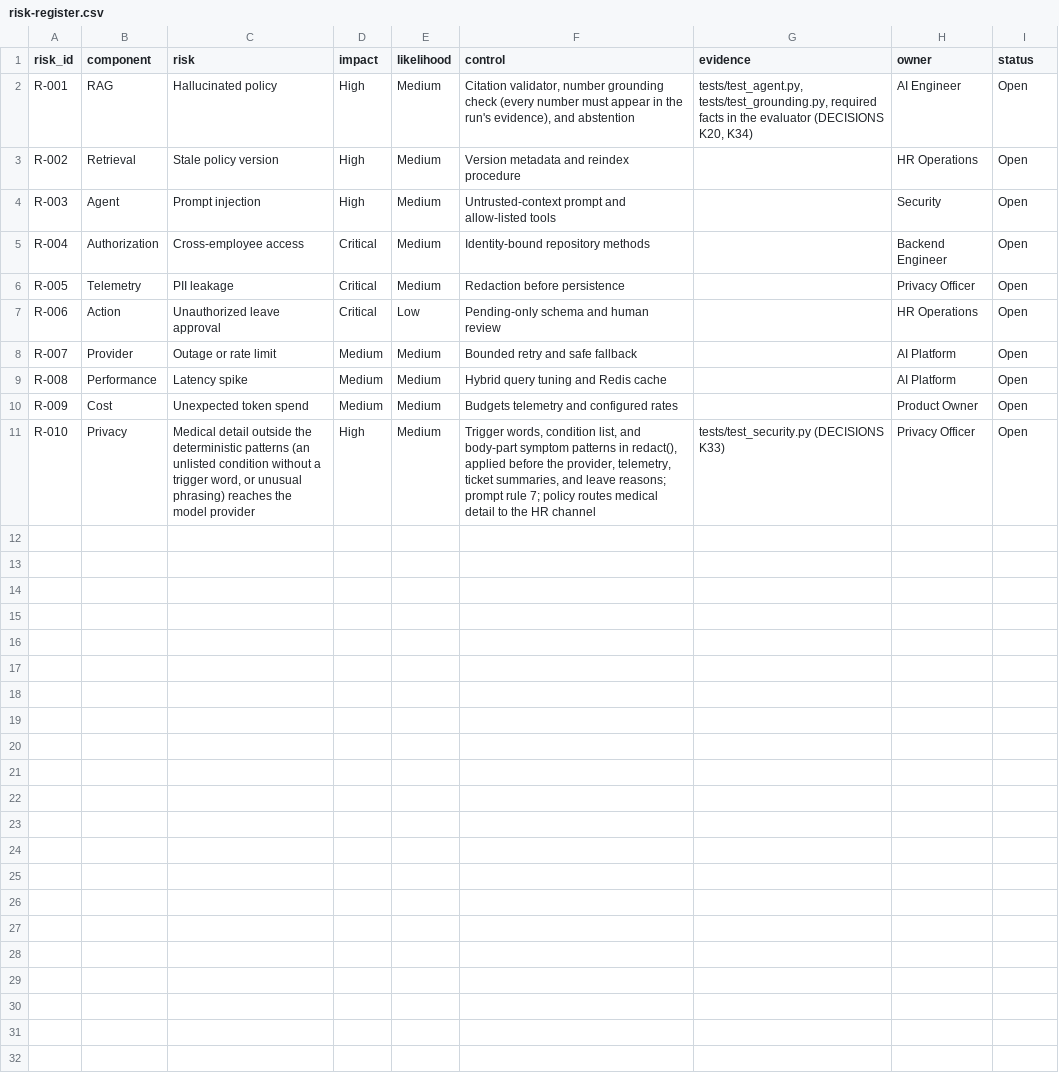
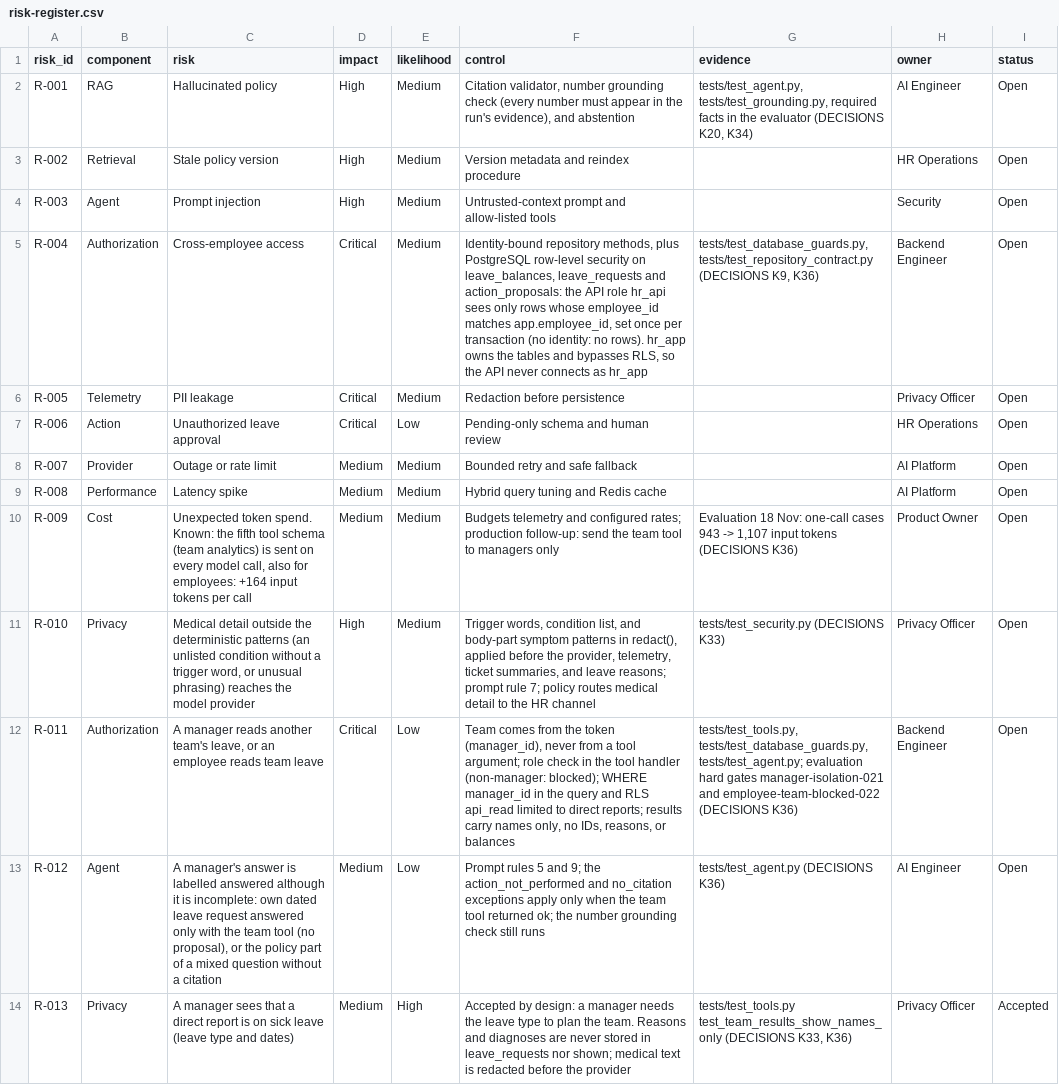
Before and after one commit to sondangtesla/HR-Agent-Final, a CSV file: templates/risk-register.csv, drawn as a sheet.

Commit message:
docs: record the manager team-analytics feature (K36), risks, diagram, evaluation
DECISIONS K36: findings, decisions, rejected options, evidence, and six
risks of the team-analytics feature and the row-level security behind it.
Risk register: R-004 and R-009 updated, R-011 to R-013 added. Architecture:
five tools, RLS in the diagram and trust boundaries, and a section on the
layers that keep a manager inside their own team. Evaluation report: the
22-case runs of 18 November, the coverage-020 failure and its fix, and the
token cost of the fifth tool for every user. TODO and the working notes
are brought up to date.

.gitignore now also ignores report folders inside outputs/.

```diff
--- a/templates/risk-register.csv
+++ b/templates/risk-register.csv
@@ -4,3 +4,3 @@ R-002,Retrieval,Stale policy version,High,Medium,Version metadata and reindex pr
 R-003,Agent,Prompt injection,High,Medium,Untrusted-context prompt and allow-listed tools,,Security,Open
-R-004,Authorization,Cross-employee access,Critical,Medium,Identity-bound repository methods,,Backend Engineer,Open
+R-004,Authorization,Cross-employee access,Critical,Medium,"Identity-bound repository methods, plus PostgreSQL row-level security on leave_balances, leave_requests and action_proposals: the API role hr_api sees only rows whose employee_id matches app.employee_id, set once per transaction (no identity: no rows). hr_app owns the tables and bypasses RLS, so the API never connects as hr_app","tests/test_database_guards.py, tests/test_repository_contract.py (DECISIONS K9, K36)",Backend Engineer,Open
 R-005,Telemetry,PII leakage,Critical,Medium,Redaction before persistence,,Privacy Officer,Open
@@ -9,3 +9,6 @@ R-007,Provider,Outage or rate limit,Medium,Medium,Bounded retry and safe fallbac
 R-008,Performance,Latency spike,Medium,Medium,Hybrid query tuning and Redis cache,,AI Platform,Open
-R-009,Cost,Unexpected token spend,Medium,Medium,Budgets telemetry and configured rates,,Product Owner,Open
+R-009,Cost,"Unexpected token spend. Known: the fifth tool schema (team analytics) is sent on every model call, also for employees: +164 input tokens per call",Medium,Medium,"Budgets telemetry and configured rates; production follow-up: send the team tool to managers only","Evaluation 18 Nov: one-call cases 943 -> 1,107 input tokens (DECISIONS K36)",Product Owner,Open
 R-010,Privacy,"Medical detail outside the deterministic patterns (an unlisted condition without a trigger word, or unusual phrasing) reaches the model provider",High,Medium,"Trigger words, condition list, and body-part symptom patterns in redact(), applied before the provider, telemetry, ticket summaries, and leave reasons; prompt rule 7; policy routes medical detail to the HR channel","tests/test_security.py (DECISIONS K33)",Privacy Officer,Open
+R-011,Authorization,"A manager reads another team's leave, or an employee reads team leave",Critical,Low,"Team comes from the token (manager_id), never from a tool argument; role check in the tool handler (non-manager: blocked); WHERE manager_id in the query and RLS api_read limited to direct reports; results carry names only, no IDs, reasons, or balances","tests/test_tools.py, tests/test_database_guards.py, tests/test_agent.py; evaluation hard gates manager-isolation-021 and employee-team-blocked-022 (DECISIONS K36)",Backend Engineer,Open
+R-012,Agent,"A manager's answer is labelled answered although it is incomplete: own dated leave request answered only with the team tool (no proposal), or the policy part of a mixed question without a citation",Medium,Low,"Prompt rules 5 and 9; the action_not_performed and no_citation exceptions apply only when the team tool returned ok; the number grounding check still runs","tests/test_agent.py (DECISIONS K36)",AI Engineer,Open
+R-013,Privacy,"A manager sees that a direct report is on sick leave (leave type and dates)",Medium,High,"Accepted by design: a manager needs the leave type to plan the team. Reasons and diagnoses are never stored in leave_requests nor shown; medical text is redacted before the provider","tests/test_tools.py test_team_results_show_names_only (DECISIONS K33, K36)",Privacy Officer,Accepted
```
Also changed, not shown: 6 other files.
